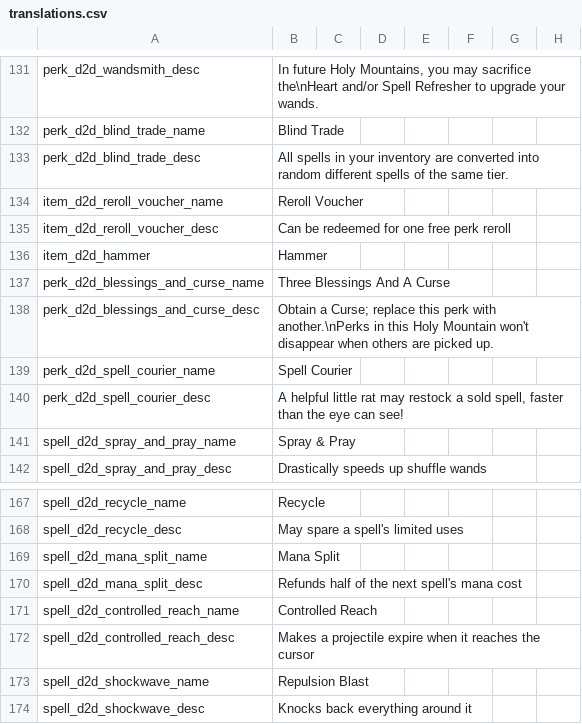
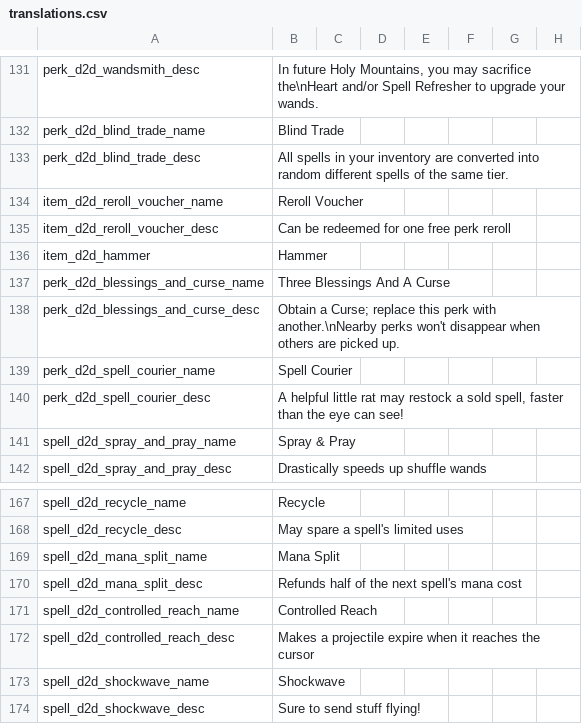
Before and after one commit to meyergames/noita-mod-d2d-content-pack, a CSV file: translations.csv, drawn as a sheet; only a part is shown, gaps mark what is left out; the diff names each change by its address in the sheet, - before the commit and + after, or states it on an @@ line.

Commit message:
add Shockwave spell

```diff
--- a/translations.csv
+++ b/translations.csv
-B138: …perk with another.\nPerks in this Holy Mountain won't disappear…
+B138: …perk with another.\nNearby perks won't disappear…
-B173: Repulsion Blast
+B173: Shockwave
-B174: Knocks back everything around it
+B174: Sure to send stuff flying!
```
Also changed, not shown: 7 other files.
